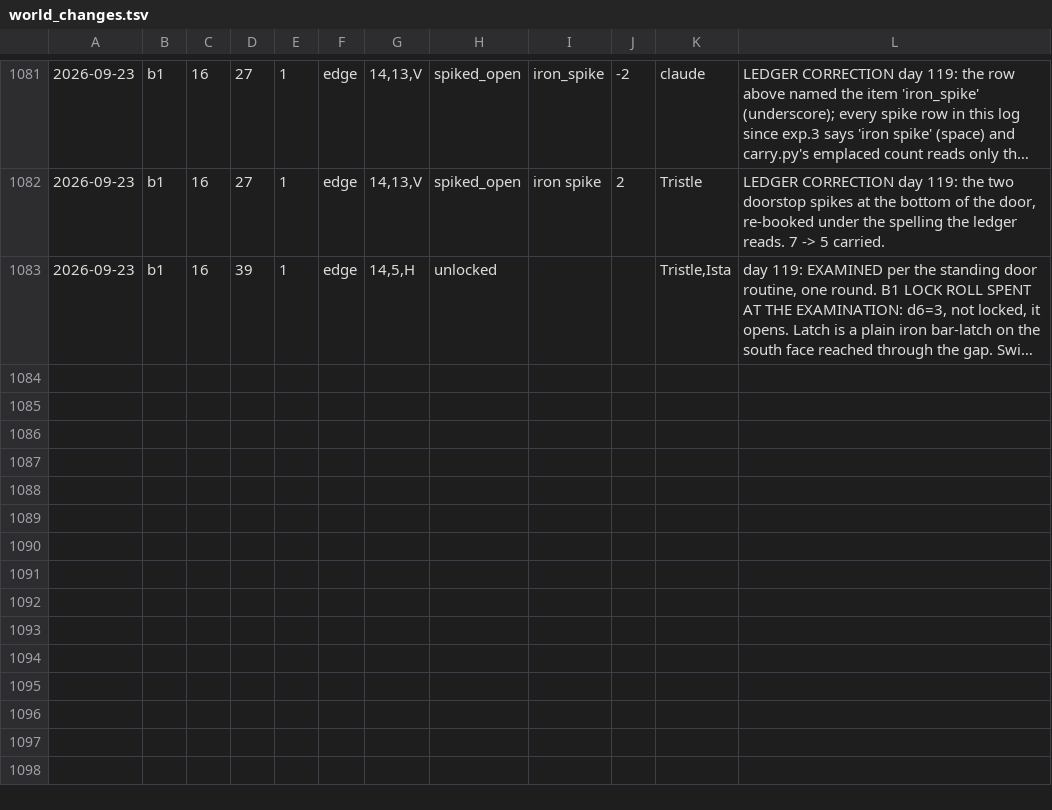
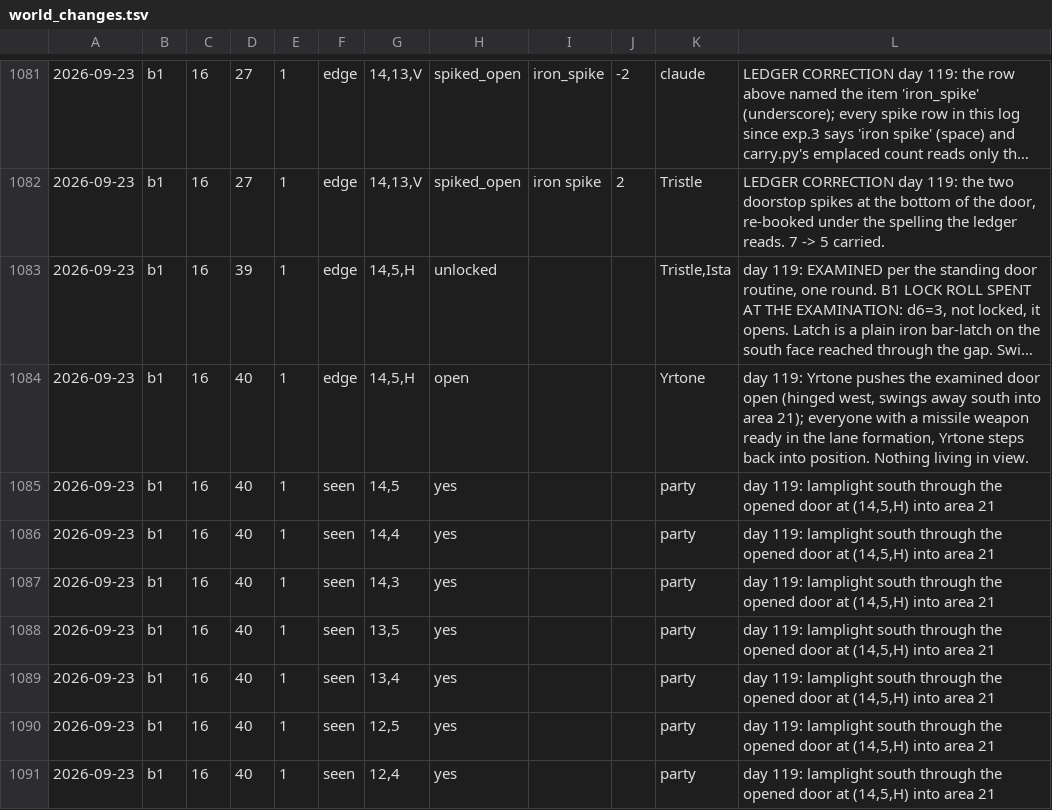
Before and after one commit to dllahr/claude_playing_advanced_dungeons_and_dragons_1st_edition, a TSV file: campaign/world_changes.tsv, drawn as a sheet; only a part is shown, gaps mark what is left out; long unchanged cells end in …; the diff names each change by its address in the sheet, - before the commit and + after, or states it on an @@ line.

```diff
--- a/campaign/world_changes.tsv
+++ b/campaign/world_changes.tsv
+row 1084: 2026-09-23 | b1 | 16 | 40 | 1 | edge | 14,5,H | open |  |  | Yrtone | day 119: Yrtone pushes the examined door open (hinged west, swings away south into area 21); everyone with a missile weapon ready in the lane formation, Yrtone steps back into position. Nothing living in view.
+row 1085: 2026-09-23 | b1 | 16 | 40 | 1 | seen | 14,5 | yes |  |  | party | day 119: lamplight south through the opened door at (14,5,H) into area 21
+row 1086: 2026-09-23 | b1 | 16 | 40 | 1 | seen | 14,4 | yes |  |  | party | day 119: lamplight south through the opened door at (14,5,H) into area 21
+row 1087: 2026-09-23 | b1 | 16 | 40 | 1 | seen | 14,3 | yes |  |  | party | day 119: lamplight south through the opened door at (14,5,H) into area 21
+row 1088: 2026-09-23 | b1 | 16 | 40 | 1 | seen | 13,5 | yes |  |  | party | day 119: lamplight south through the opened door at (14,5,H) into area 21
+row 1089: 2026-09-23 | b1 | 16 | 40 | 1 | seen | 13,4 | yes |  |  | party | day 119: lamplight south through the opened door at (14,5,H) into area 21
+row 1090: 2026-09-23 | b1 | 16 | 40 | 1 | seen | 12,5 | yes |  |  | party | day 119: lamplight south through the opened door at (14,5,H) into area 21
+row 1091: 2026-09-23 | b1 | 16 | 40 | 1 | seen | 12,4 | yes |  |  | party | day 119: lamplight south through the opened door at (14,5,H) into area 21
```
Also changed, not shown: campaign/clock.tsv.
